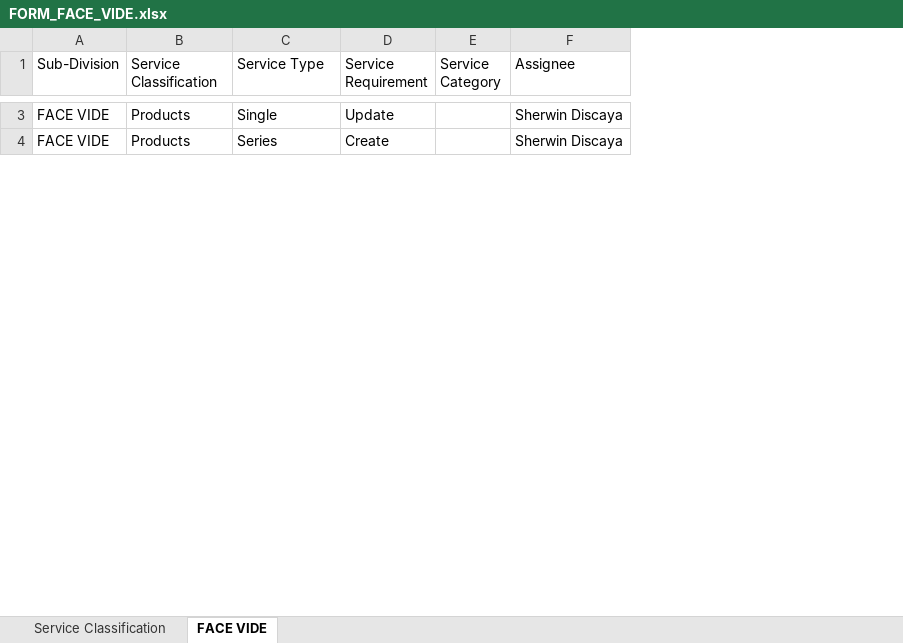
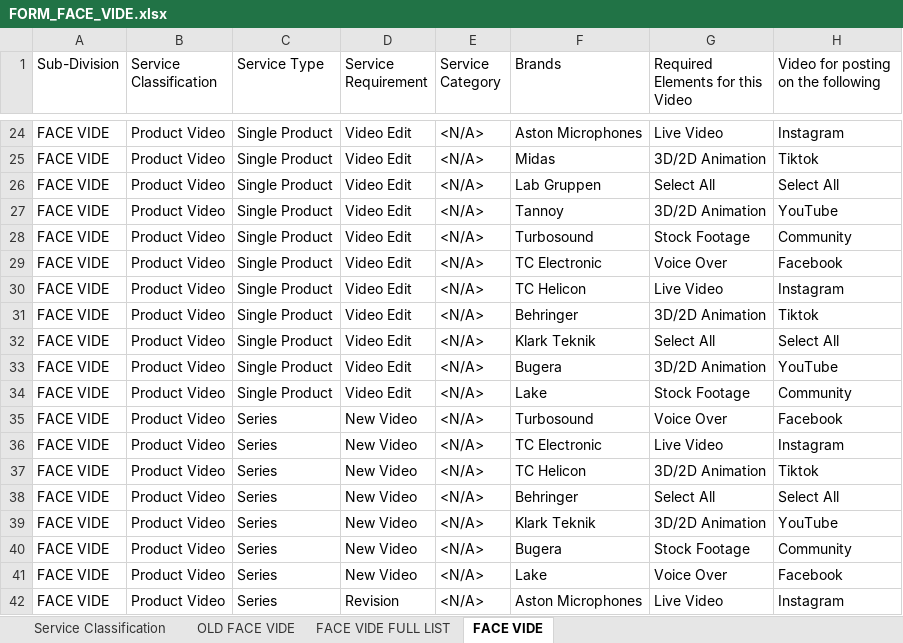
Before and after one commit to marvictadeo/Solutions-Tracker, an Excel workbook: FACE VIDE/Resources/FORM_FACE_VIDE.xlsx, sheet FACE VIDE, drawn as a sheet; only a part is shown, gaps mark what is left out; values as stored, in another font and other column widths than the file's, no cell formats; removed rows and columns are numbered as before the commit, all else as after; the diff covers the shown part only; the diff names each change by its address in the sheet, - before the commit and + after, or states it on an @@ line.

```diff
--- a/FACE VIDE/Resources/FORM_FACE_VIDE.xlsx (sheet FACE VIDE)
+++ b/FACE VIDE/Resources/FORM_FACE_VIDE.xlsx (sheet FACE VIDE)
+sheet tab: OLD FACE VIDE
+sheet tab: FACE VIDE FULL LIST
-column F (Assignee), rows 3-4: Sherwin Discaya | Sherwin Discaya
+column F (Brands), row 24: Aston Microphones; row 35: Turbosound
+column G (Required Elements for this Video), row 24: Live Video; row 35: Voice Over
+column H, row 1: Video for posting on the following; row 24: Instagram; row 35: Facebook
-B24 (Service Classification): Products
+B24 (Service Classification): Product Video
-C24 (Service Type): Single
+C24 (Service Type): Single Product
-D24 (Service Requirement): Update
+D24 (Service Requirement): Video Edit
-E24 (Service Category): (empty)
+E24 (Service Category): <N/A>
+row 25: FACE VIDE | Product Video | Single Product | Video Edit | <N/A> | Midas | 3D/2D Animation | Tiktok
+row 26: FACE VIDE | Product Video | Single Product | Video Edit | <N/A> | Lab Gruppen | Select All | Select All
+row 27: FACE VIDE | Product Video | Single Product | Video Edit | <N/A> | Tannoy | 3D/2D Animation | YouTube
+row 28: FACE VIDE | Product Video | Single Product | Video Edit | <N/A> | Turbosound | Stock Footage | Community
+row 29: FACE VIDE | Product Video | Single Product | Video Edit | <N/A> | TC Electronic | Voice Over | Facebook
+row 30: FACE VIDE | Product Video | Single Product | Video Edit | <N/A> | TC Helicon | Live Video | Instagram
+row 31: FACE VIDE | Product Video | Single Product | Video Edit | <N/A> | Behringer | 3D/2D Animation | Tiktok
+row 32: FACE VIDE | Product Video | Single Product | Video Edit | <N/A> | Klark Teknik | Select All | Select All
+row 33: FACE VIDE | Product Video | Single Product | Video Edit | <N/A> | Bugera | 3D/2D Animation | YouTube
+row 34: FACE VIDE | Product Video | Single Product | Video Edit | <N/A> | Lake | Stock Footage | Community
-B35 (Service Classification): Products
+B35 (Service Classification): Product Video
-D35 (Service Requirement): Create
+D35 (Service Requirement): New Video
-E35 (Service Category): (empty)
+E35 (Service Category): <N/A>
+row 36: FACE VIDE | Product Video | Series | New Video | <N/A> | TC Electronic | Live Video | Instagram
+row 37: FACE VIDE | Product Video | Series | New Video | <N/A> | TC Helicon | 3D/2D Animation | Tiktok
+row 38: FACE VIDE | Product Video | Series | New Video | <N/A> | Behringer | Select All | Select All
+row 39: FACE VIDE | Product Video | Series | New Video | <N/A> | Klark Teknik | 3D/2D Animation | YouTube
+row 40: FACE VIDE | Product Video | Series | New Video | <N/A> | Bugera | Stock Footage | Community
+row 41: FACE VIDE | Product Video | Series | New Video | <N/A> | Lake | Voice Over | Facebook
+row 42: FACE VIDE | Product Video | Series | Revision | <N/A> | Aston Microphones | Live Video | Instagram
```
Also changed, not shown: 119 added rows and 53 edited cells elsewhere in this sheet, cell formats, FACE PRIN/Resources/FORM_FACE_PRIN.xlsx, FACE REND/Resources/FORM_FACE_REND.xlsx, 9 other files.
